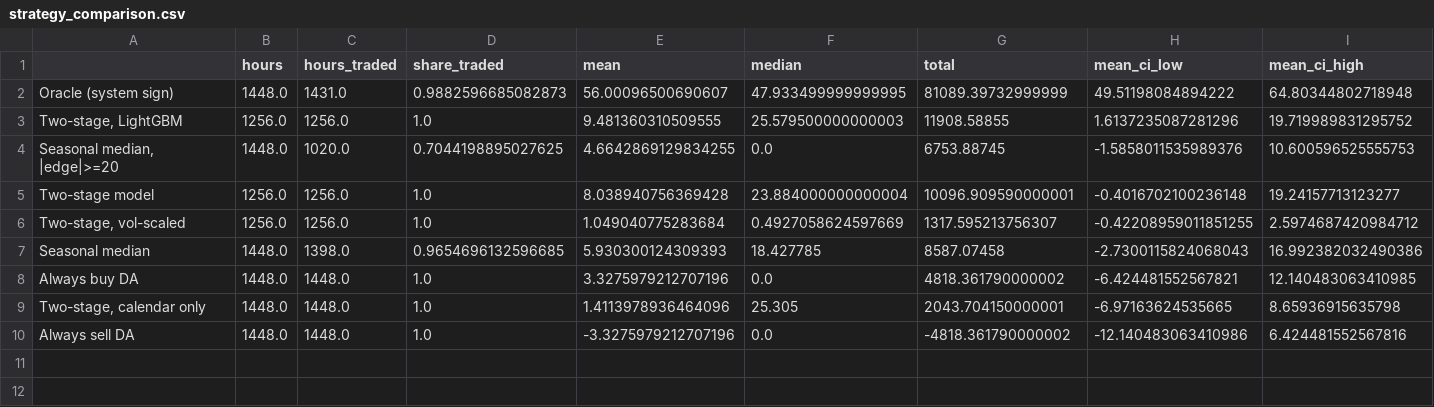
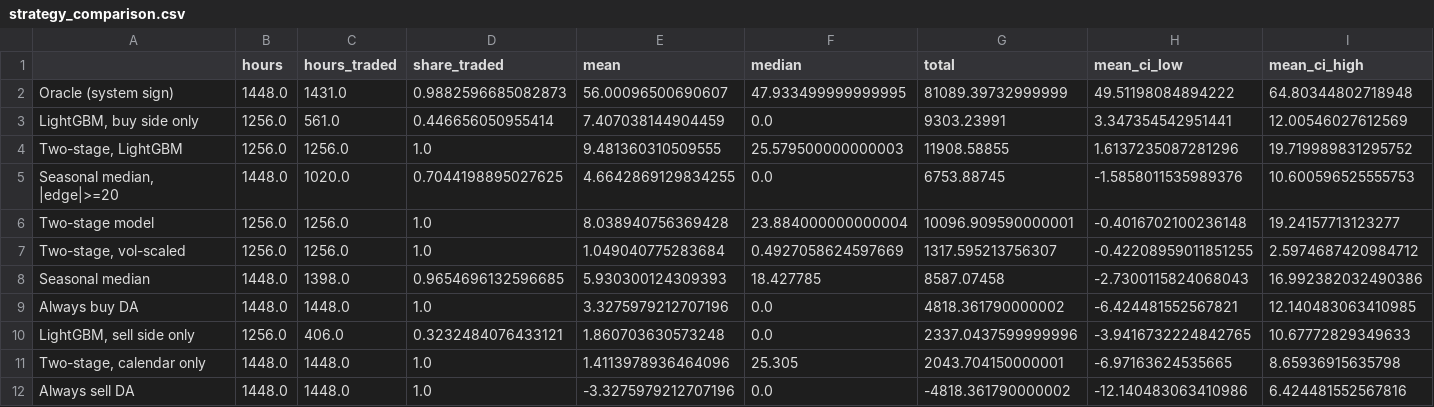
Before and after one commit to Vicgargon6/power-imbalance-strategy, a CSV file: reports/strategy_comparison.csv, drawn as a sheet; only a part is shown; rows hold the shown columns only; the diff names each change by its address in the sheet, - before the commit and + after, or states it on an @@ line.

Commit message:
One-sided strategy: the sell side was adding variance, not return
The P&L is bounded below by zero whenever the system state is called correctly:
the spread cannot be negative with the system short, nor positive with it long.
Every loss comes from a wrong call, and the extremes are not symmetric — the
largest single move, +8,171, is the worst possible outcome for a seller.

Restricting to the buy side: mean 7.41 against 9.48, but Sharpe 14.29 against
6.19, CVaR -74 against -106, a confidence interval of [3.35, 12.01] that clears
zero, and — the part that matters — it is still positive in the second half of
the out-of-sample period, where every bidirectional strategy died.

Hours needed to prove the edge falls from 1,792 to 337, against 1,256 available.
The study's central limitation is inverted by one line of position logic.

Adds scripts/run_sarima.py: a seasonal time-series model on the imbalance volume
as an alternative route to the sign. It does not beat the classifier (53.2%
against 55.3%, base rate 51.3%) and is reported rather than omitted.

Caveat kept in the README: the side was chosen after seeing it work, on the same
101 days.

```diff
--- a/reports/strategy_comparison.csv
+++ b/reports/strategy_comparison.csv
+row 3: LightGBM, buy side only | 1256.0 | 561.0 | 0.446656050955414 | 7.407038144904459 | 0.0 | 9303.23991 | 3.347354542951441 | 12.00546027612569
+row 10: LightGBM, sell side only | 1256.0 | 406.0 | 0.3232484076433121 | 1.860703630573248 | 0.0 | 2337.0437599999996 | -3.9416732224842765 | 10.67772829349633
```
Also changed, not shown: 14 other files.
